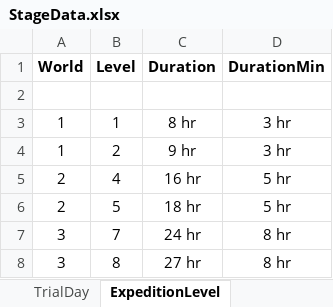
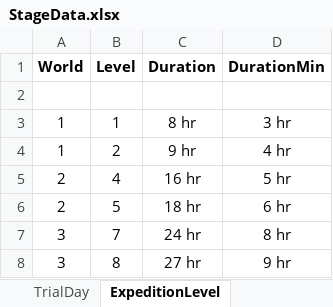
Before and after one commit to PhilBusko/ThievesGuild, an Excel workbook: backend/emporium/data/StageData.xlsx, sheet ExpeditionLevel, drawn as a sheet; values as stored, in another font and other column widths than the file's, no borders; the diff names each change by its address in the sheet, - before the commit and + after, or states it on an @@ line.

```diff
--- a/backend/emporium/data/StageData.xlsx (sheet ExpeditionLevel)
+++ b/backend/emporium/data/StageData.xlsx (sheet ExpeditionLevel)
-D4 (DurationMin): 3 hr
+D4 (DurationMin): 4 hr
-D6 (DurationMin): 5 hr
+D6 (DurationMin): 6 hr
-D8 (DurationMin): 8 hr
+D8 (DurationMin): 9 hr
```
Also changed, not shown: backend/emporium/data/GuildData.xlsx, 16 other files.
